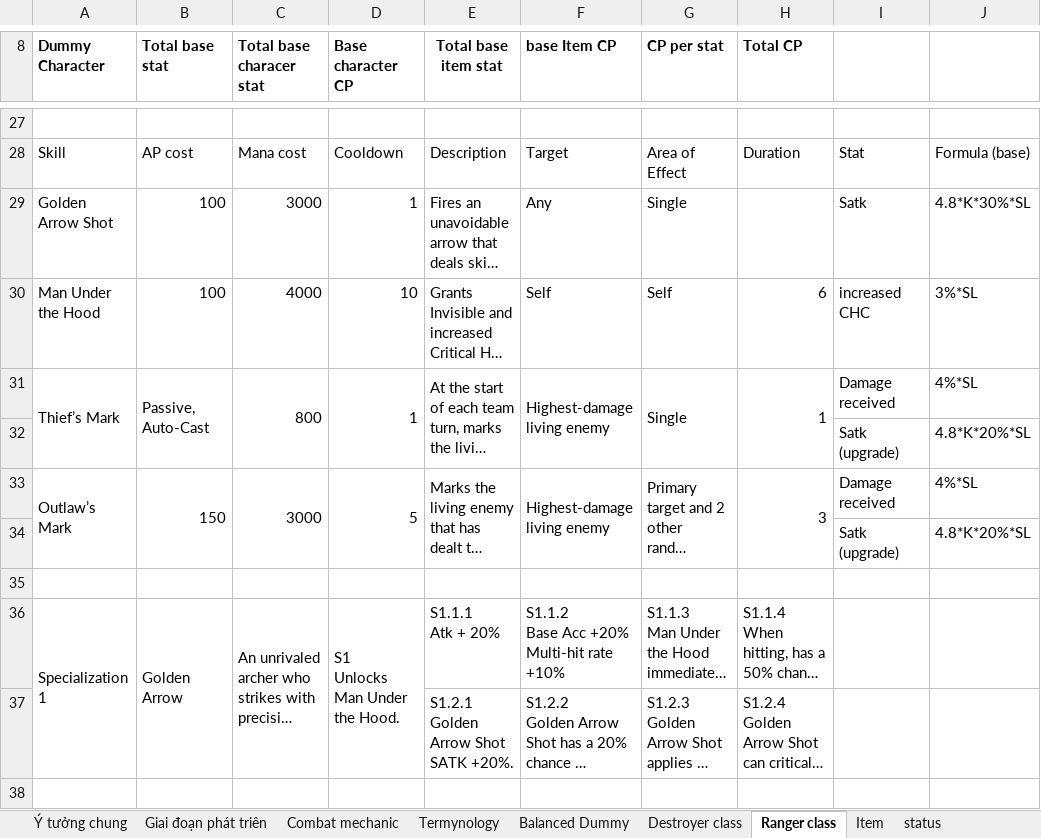
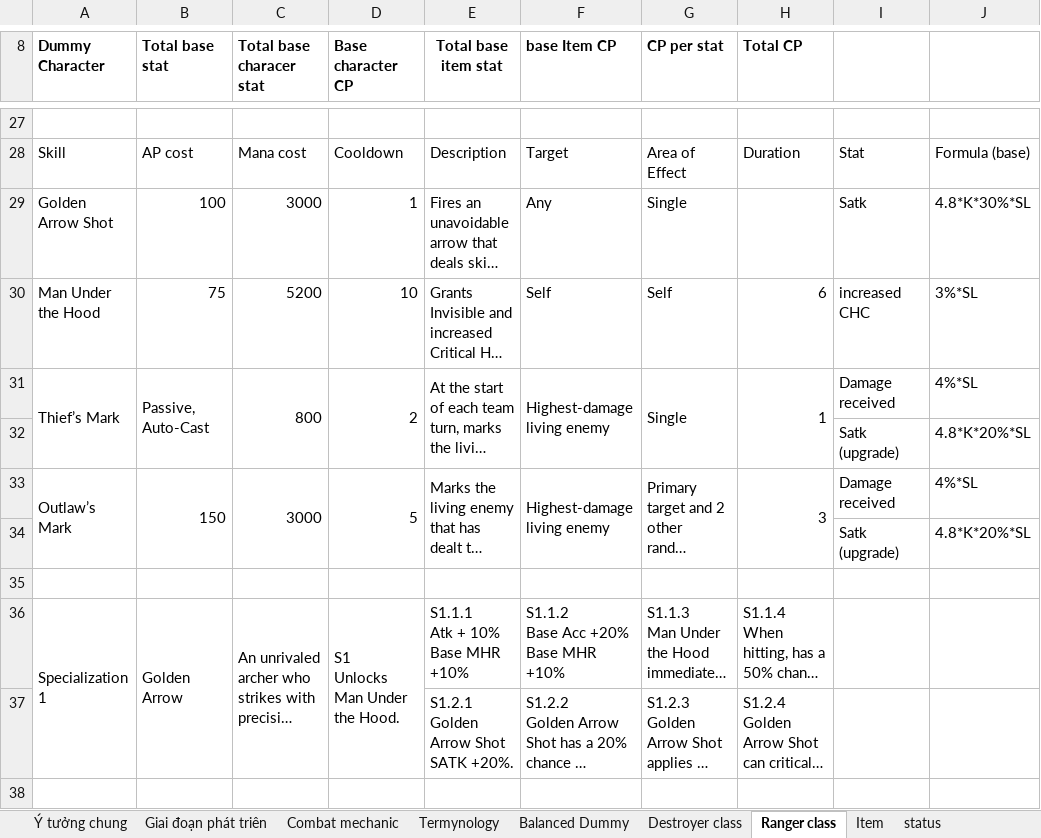
Before and after one commit to phamthach11-create/Avatar-war, an Excel workbook: data/excel/Thiết kế game.xlsx, sheet Ranger class, drawn as a sheet; only a part is shown, gaps mark what is left out; long unchanged cells end in …; values as stored, in another font and other column widths than the file's, no borders; ↵ is a line break in a cell; the diff names each change by its address in the sheet, - before the commit and + after, or states it on an @@ line.

```diff
--- a/data/excel/Thiết kế game.xlsx (sheet Ranger class)
+++ b/data/excel/Thiết kế game.xlsx (sheet Ranger class)
-B30 (Total base stat): 100
+B30 (Total base stat): 75
-C30 (Total base characer stat): 4000
+C30 (Total base characer stat): 5200
-D31 (Base character CP): 1
+D31 (Base character CP): 2
-E36 (Total base item stat): S1.1.1 ↵ Atk + 20%
+E36 (Total base item stat): S1.1.1 ↵ Atk + 10% ↵ Base MHR +10%
-F36 (base Item CP): S1.1.2 ↵ Base Acc +20% ↵ Multi-hit rate +10%
+F36 (base Item CP): S1.1.2 ↵ Base Acc +20% ↵ Base MHR +10%
```
Also changed, not shown: 30 other files.
